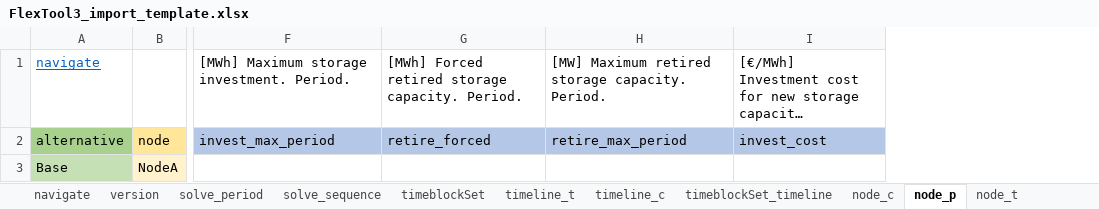
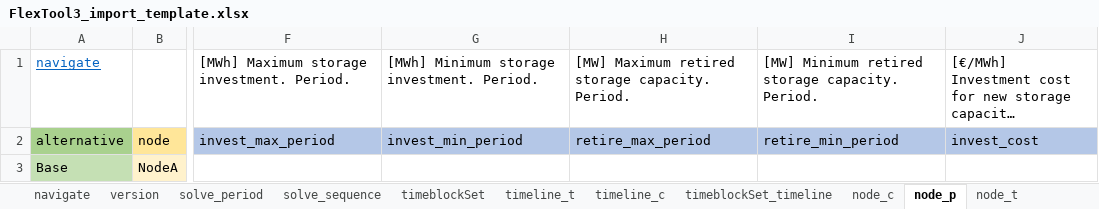
Before and after one commit to irena-flextool/flextool, an Excel workbook: FlexTool3_import_template.xlsx, sheet node_p, drawn as a sheet; only a part is shown, gaps mark what is left out; long unchanged cells end in …; values as stored, in another font and other column widths than the file's, no borders; removed rows and columns are numbered as before the commit, all else as after; the diff names each change by its address in the sheet, - before the commit and + after, or states it on an @@ line.

```diff
--- a/FlexTool3_import_template.xlsx (sheet node_p)
+++ b/FlexTool3_import_template.xlsx (sheet node_p)
-column G, rows 1-2: [MWh] Forced retired storage capacity. Period. | retire_forced
+column G, rows 1-2: [MWh] Minimum storage investment. Period. | invest_min_period
+column I, rows 1-2: [MW] Minimum retired storage capacity. Period. | retire_min_period
```
Also changed, not shown: sheet connection_p, sheet unit_p, sheet connection_c, sheet unit_c, sheet node_c, charts or pictures, 4 other files.
